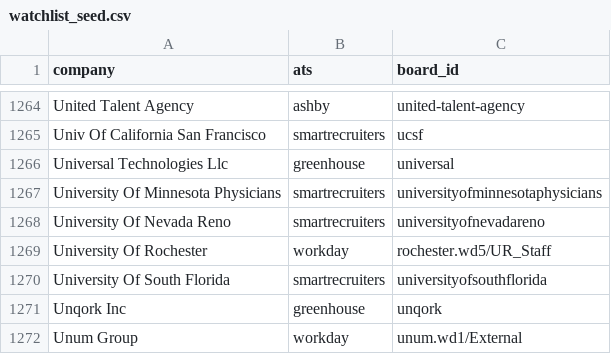
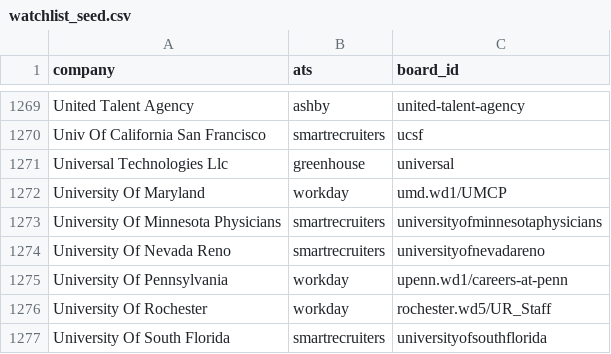
Before and after one commit to KofiGilbert/sponsorjobs, a CSV file: seed/watchlist_seed.csv, drawn as a sheet; only a part is shown, gaps mark what is left out; the shorter side is filled out with more unchanged rows; the diff covers the shown part only; the diff names each change by its address in the sheet, - before the commit and + after, or states it on an @@ line.

```diff
--- a/seed/watchlist_seed.csv
+++ b/seed/watchlist_seed.csv
+row 1272: University Of Maryland | workday | umd.wd1/UMCP
+row 1275: University Of Pennsylvania | workday | upenn.wd1/careers-at-penn
```
Also changed, not shown: 8 added rows elsewhere in this file, 10 other files.
